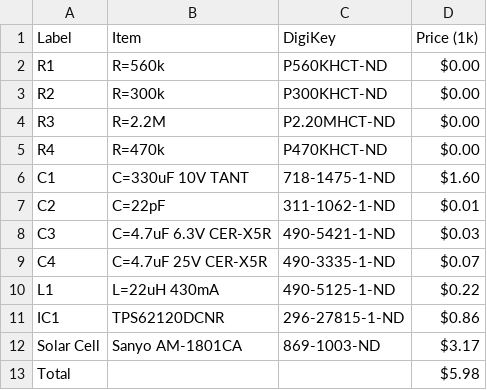
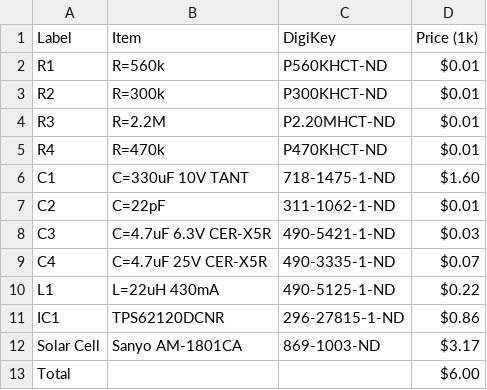
Before and after one commit to kottigan/solar-harvester, a CSV file: SolarHarvester_BOM.csv, drawn as a sheet.

Commit message:
Update SolarHarvester_BOM.csv

```diff
--- a/SolarHarvester_BOM.csv
+++ b/SolarHarvester_BOM.csv
@@ -1,6 +1,6 @@
 Label, Item, DigiKey, Price (1k)
-R1, R=560k, P560KHCT-ND,$0.00
-R2, R=300k, P300KHCT-ND,$0.00
-R3, R=2.2M, P2.20MHCT-ND,$0.00
-R4, R=470k, P470KHCT-ND,$0.00
+R1, R=560k, P560KHCT-ND,$0.01
+R2, R=300k, P300KHCT-ND,$0.01
+R3, R=2.2M, P2.20MHCT-ND,$0.01
+R4, R=470k, P470KHCT-ND,$0.01
 C1, C=330uF 10V TANT, 718-1475-1-ND,$1.60
@@ -12,2 +12,2 @@ IC1, TPS62120DCNR, 296-27815-1-ND,$0.86
 Solar Cell, Sanyo AM-1801CA, 869-1003-ND,$3.17
-Total, , ,$5.98
+Total, , ,$6.00
```
